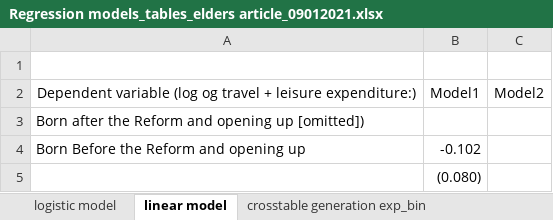
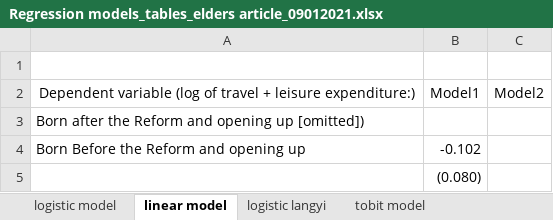
Before and after one commit to lt2710/Bank-Marketing-Machine-Learning, an Excel workbook: elder-consumption/2021sep/Regression models_tables_elders article_09012021.xlsx, sheet linear model, drawn as a sheet; only a part is shown; values as stored, in another font and other column widths than the file's, no borders; the diff names each change by its address in the sheet, - before the commit and + after, or states it on an @@ line.

```diff
--- a/elder-consumption/2021sep/Regression models_tables_elders article_09012021.xlsx (sheet linear model)
+++ b/elder-consumption/2021sep/Regression models_tables_elders article_09012021.xlsx (sheet linear model)
+sheet tab: logistic langyi
+sheet tab: tobit model
-A2: …variable (log og travel +…
+A2: …variable (log of travel +…
```
Also changed, not shown: charts or pictures, 1 other file.
